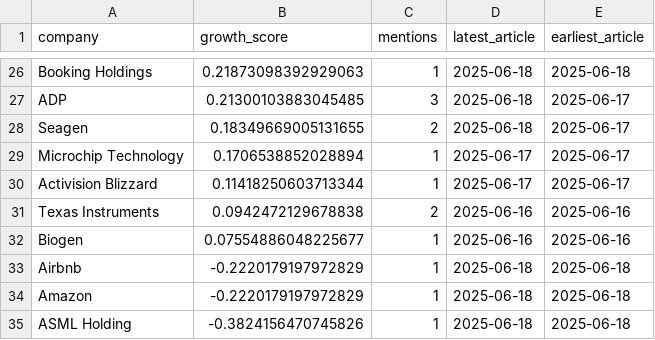
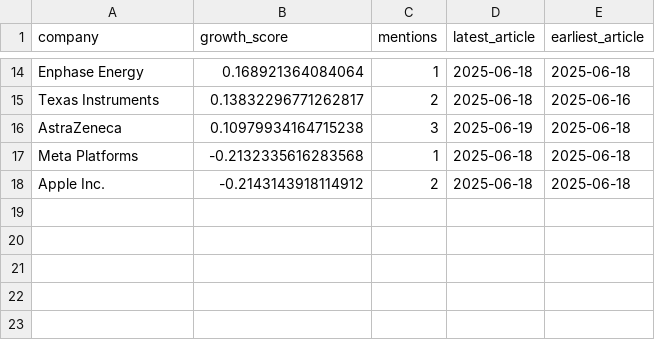
Before and after one commit to deveshs18/Sentimental_stock_predictor, a CSV file: data/predict_growth.csv, drawn as a sheet; only a part is shown, gaps mark what is left out; removed rows and columns are numbered as before the commit, all else as after; the diff covers the shown part only; the diff names each change by its address in the sheet, - before the commit and + after, or states it on an @@ line.

```diff
--- a/data/predict_growth.csv
+++ b/data/predict_growth.csv
-A14 (company): Booking Holdings
+A14 (company): Enphase Energy
-B14 (growth_score): 0.21873098392929063
+B14 (growth_score): 0.168921364084064
-row 27: ADP | 0.21300103883045485 | 3 | 2025-06-18 | 2025-06-17
-row 28: Seagen | 0.18349669005131655 | 2 | 2025-06-18 | 2025-06-17
-row 29: Microchip Technology | 0.1706538852028894 | 1 | 2025-06-17 | 2025-06-17
-row 30: Activision Blizzard | 0.11418250603713344 | 1 | 2025-06-17 | 2025-06-17
-B15 (growth_score): 0.0942472129678838
+B15 (growth_score): 0.13832296771262817
-D15 (latest_article): 2025-06-16
+D15 (latest_article): 2025-06-18
-row 32: Biogen | 0.07554886048225677 | 1 | 2025-06-16 | 2025-06-16
-row 33: Airbnb | -0.2220179197972829 | 1 | 2025-06-18 | 2025-06-18
-row 34: Amazon | -0.2220179197972829 | 1 | 2025-06-18 | 2025-06-18
+row 16: AstraZeneca | 0.10979934164715238 | 3 | 2025-06-19 | 2025-06-18
-A17 (company): ASML Holding
+A17 (company): Meta Platforms
-B17 (growth_score): -0.3824156470745826
+B17 (growth_score): -0.2132335616283568
+row 18: Apple Inc. | -0.2143143918114912 | 2 | 2025-06-18 | 2025-06-18
```
Also changed, not shown: 8 added rows, 20 removed rows and 8 edited cells elsewhere in this file, data/company_name_mapping.csv, data/historical_prices/GOOGL.csv, 20 other files.
